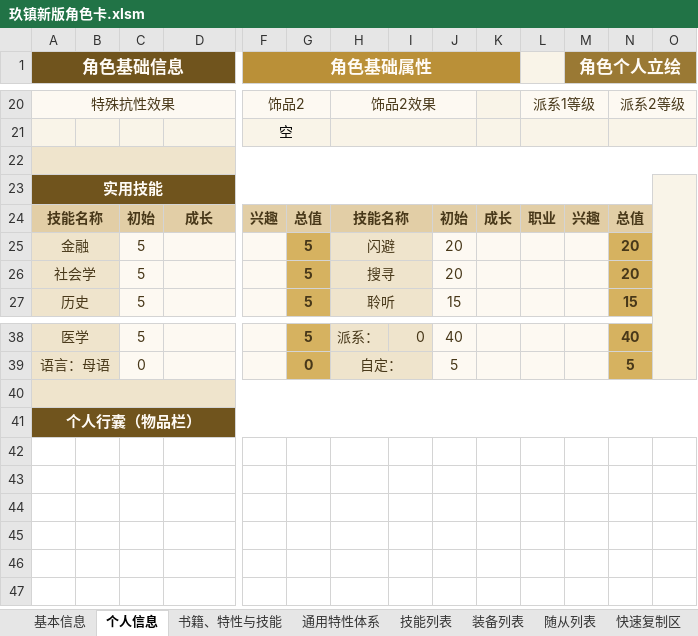
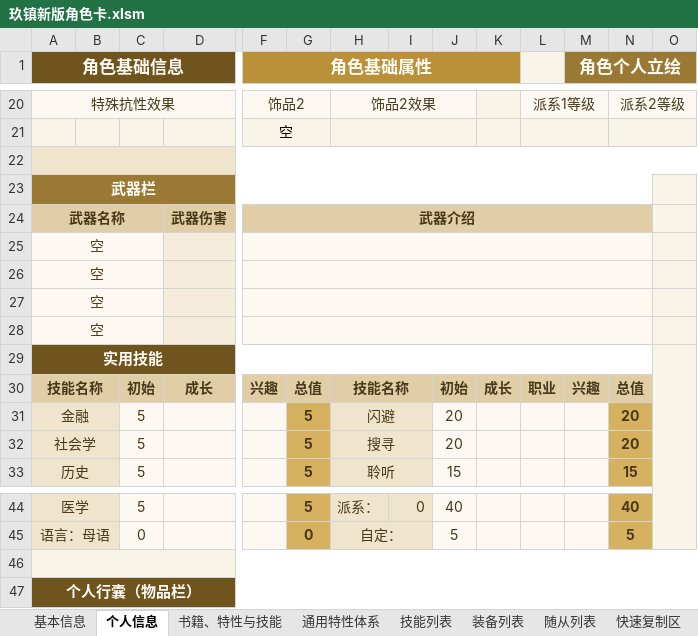
Before and after one commit to ChangeRuleForever/JiuZhen, an Excel workbook: workbooks/玖镇新版角色卡.xlsm, sheet 个人信息, drawn as a sheet; only a part is shown, gaps mark what is left out; values as stored, in another font and other column widths than the file's, no borders; addresses are those after the commit; rows hold the shown columns only; the diff covers the shown part only; the diff names each change by its address in the sheet, - before the commit and + after, or states it on an @@ line.

Commit message:
Fix workbook equipment links and personal weapon layout

```diff
--- a/workbooks/玖镇新版角色卡.xlsm (sheet 个人信息)
+++ b/workbooks/玖镇新版角色卡.xlsm (sheet 个人信息)
+row 23: 武器栏
+row 24: 武器名称 |  |  | 武器伤害 | 武器介绍
+row 25: 空
+row 26: 空
+row 27: 空
+row 28: 空
-A46:D46 fill: #EFE4CC
+A46:D46 fill: #F9F4E8
-F46:O46 fill: #EFE4CC
+F46:O46 fill: #F9F4E8
```
Also changed, not shown: cell formats elsewhere in this sheet, sheet 书籍、特性与技能, sheet 随从列表, formulas that keep their value, hidden cells, 3 other files.
